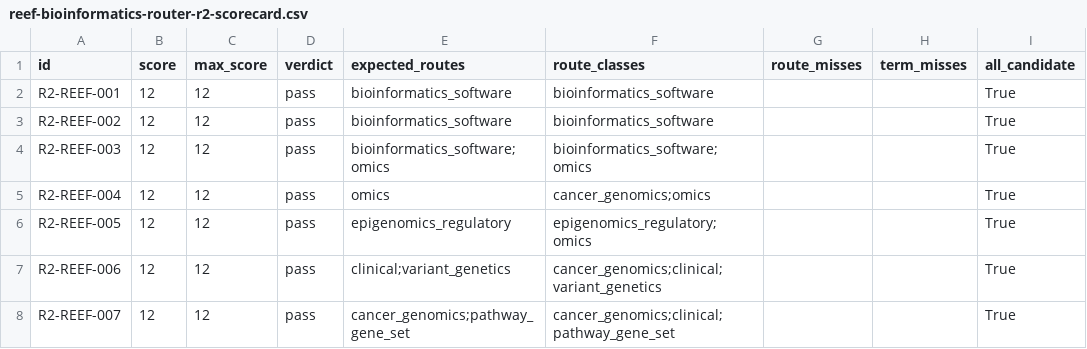
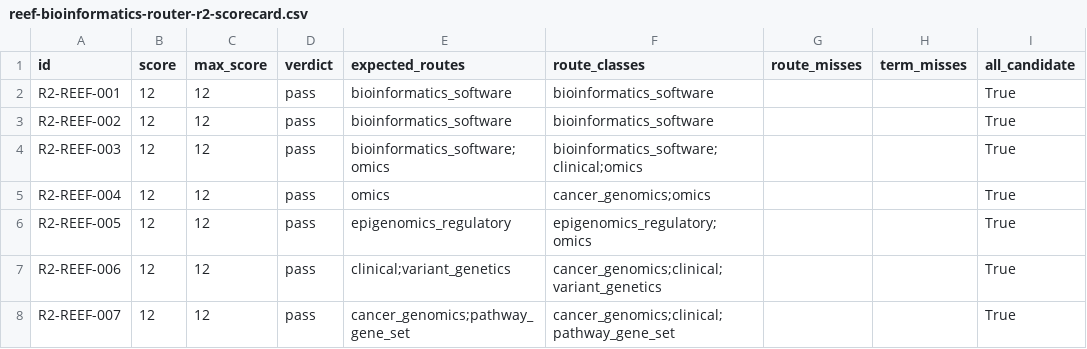
Before and after one commit to nslbotnslbot/ocean-skill, a CSV file: skills/ocean/evals/reef-bioinformatics-router-r2-scorecard.csv, drawn as a sheet; only a part is shown; the diff names each change by its address in the sheet, - before the commit and + after, or states it on an @@ line.

Commit message:
Add OCEAN E2E module router eval
Add deterministic E2E module routing eval, artifacts, and release-validation log entry.

```diff
--- a/skills/ocean/evals/reef-bioinformatics-router-r2-scorecard.csv
+++ b/skills/ocean/evals/reef-bioinformatics-router-r2-scorecard.csv
-F4 (route_classes): bioinformatics_software;omics
+F4 (route_classes): bioinformatics_software;clinical;omics
```
Also changed, not shown: 11 other files.
